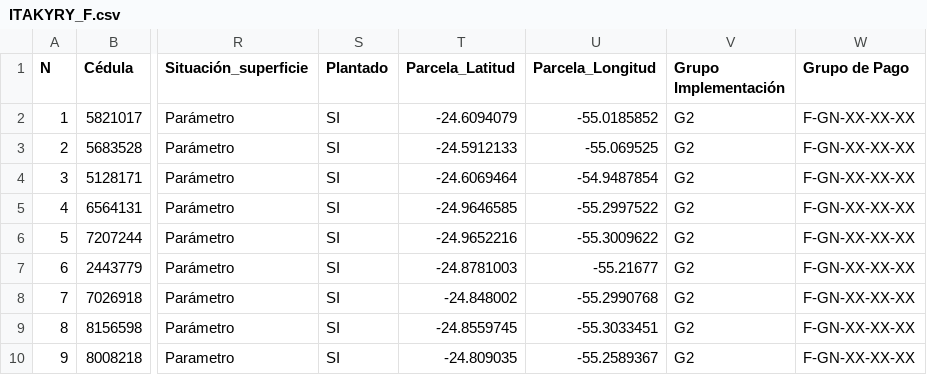
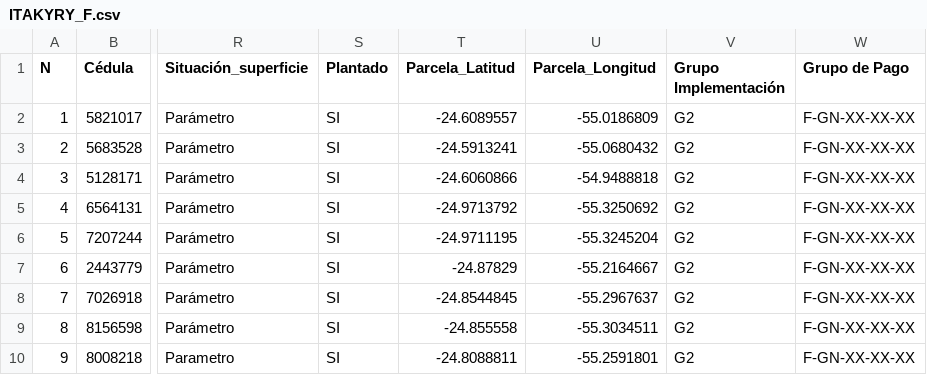
Before and after one commit to basedatossig01-cpu/Proeza-mapas, a CSV file: ITAKYRY_F.csv, drawn as a sheet; only a part is shown, gaps mark what is left out; the diff names each change by its address in the sheet, - before the commit and + after, or states it on an @@ line.

```diff
--- a/ITAKYRY_F.csv
+++ b/ITAKYRY_F.csv
-T2 (Parcela_Latitud): -24.6094079
+T2 (Parcela_Latitud): -24.6089557
-U2 (Parcela_Longitud): -55.0185852
+U2 (Parcela_Longitud): -55.0186809
-T3 (Parcela_Latitud): -24.5912133
+T3 (Parcela_Latitud): -24.5913241
-U3 (Parcela_Longitud): -55.069525
+U3 (Parcela_Longitud): -55.0680432
-T4 (Parcela_Latitud): -24.6069464
+T4 (Parcela_Latitud): -24.6060866
-U4 (Parcela_Longitud): -54.9487854
+U4 (Parcela_Longitud): -54.9488818
-T5 (Parcela_Latitud): -24.9646585
+T5 (Parcela_Latitud): -24.9713792
-U5 (Parcela_Longitud): -55.2997522
+U5 (Parcela_Longitud): -55.3250692
-T6 (Parcela_Latitud): -24.9652216
+T6 (Parcela_Latitud): -24.9711195
-U6 (Parcela_Longitud): -55.3009622
+U6 (Parcela_Longitud): -55.3245204
-T7 (Parcela_Latitud): -24.8781003
+T7 (Parcela_Latitud): -24.87829
-U7 (Parcela_Longitud): -55.21677
+U7 (Parcela_Longitud): -55.2164667
-T8 (Parcela_Latitud): -24.848002
+T8 (Parcela_Latitud): -24.8544845
-U8 (Parcela_Longitud): -55.2990768
+U8 (Parcela_Longitud): -55.2967637
-T9 (Parcela_Latitud): -24.8559745
+T9 (Parcela_Latitud): -24.855558
-U9 (Parcela_Longitud): -55.3033451
+U9 (Parcela_Longitud): -55.3034511
-T10 (Parcela_Latitud): -24.809035
+T10 (Parcela_Latitud): -24.8088811
-U10 (Parcela_Longitud): -55.2589367
+U10 (Parcela_Longitud): -55.2591801
```
Also changed, not shown: ABAI_B.csv, CARAYAO_D.csv, 12 other files.
